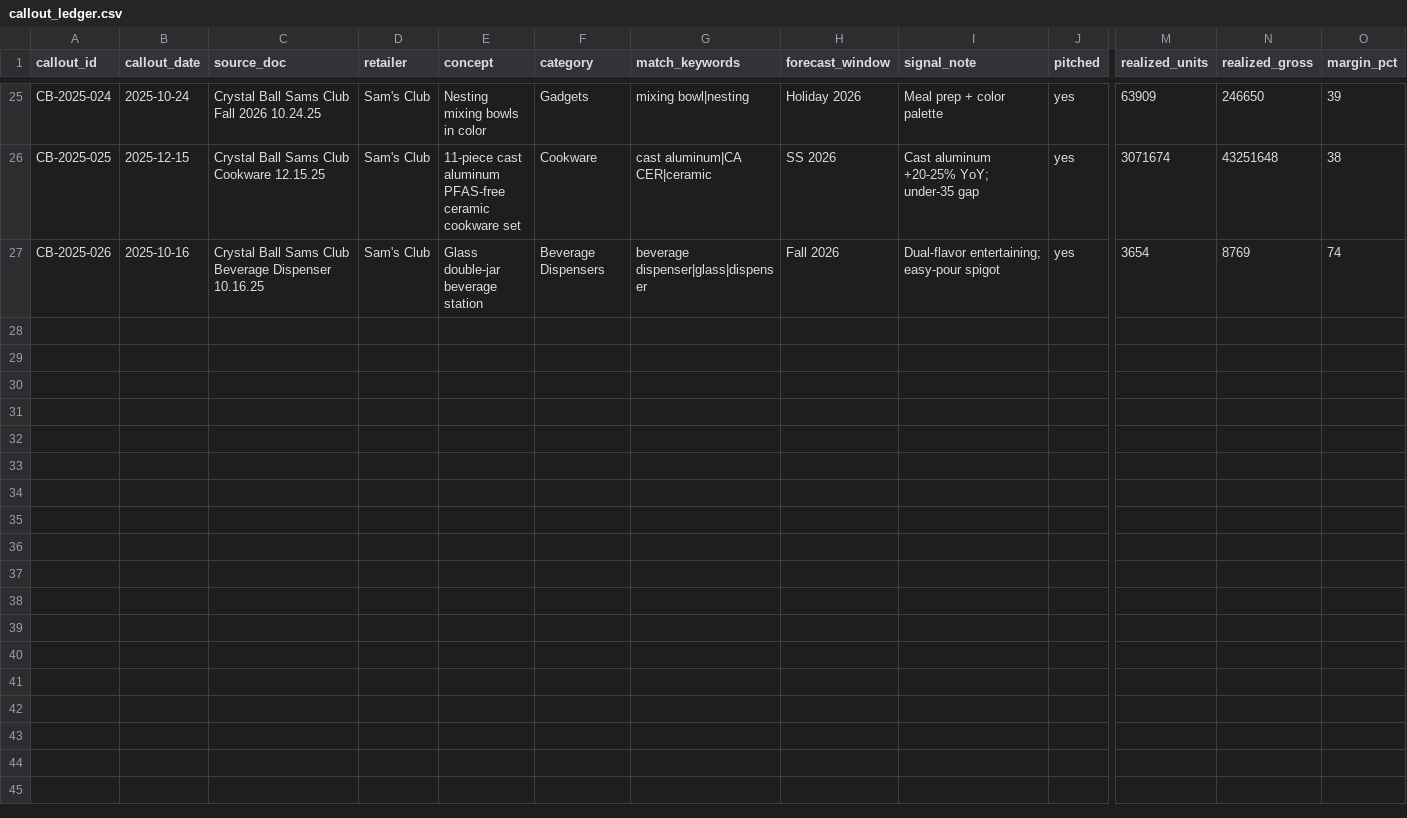
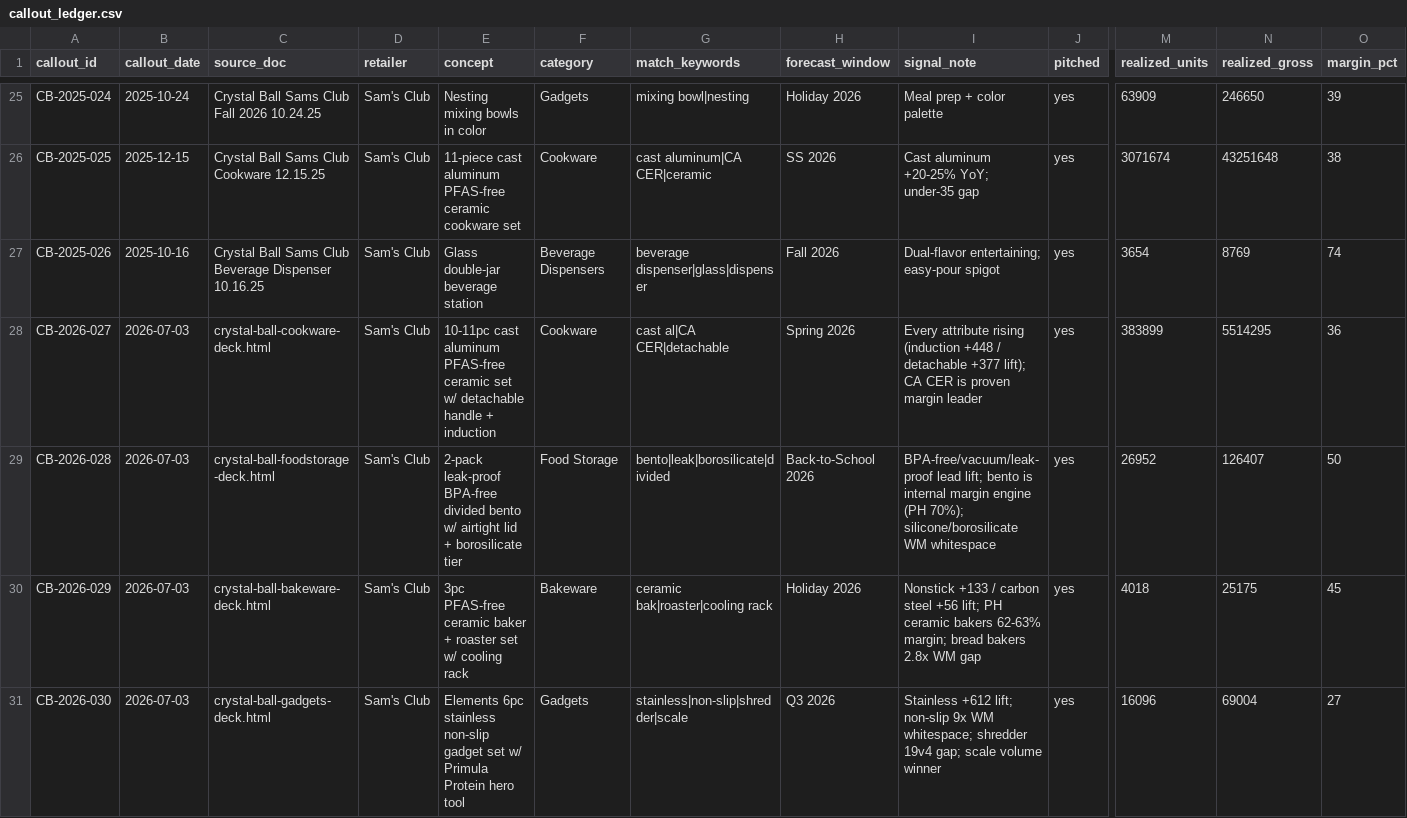
Before and after one commit to brianmelzer/Epo1, a CSV file: data/callout_ledger.csv, drawn as a sheet; only a part is shown, gaps mark what is left out; rows hold the shown columns only; the diff covers the shown part only; the diff names each change by its address in the sheet, - before the commit and + after, or states it on an @@ line.

```diff
--- a/data/callout_ledger.csv
+++ b/data/callout_ledger.csv
+row 28: CB-2026-027 | 2026-07-03 | crystal-ball-cookware-deck.html | Sam's Club | 10-11pc cast aluminum PFAS-free ceramic set w/ detachable handle + induction | Cookware | cast al|CA CER|detachable | Spring 2026 | Every attribute rising (induction +448 / detachable +377 lift); CA CER is proven margin leader | yes | 383899 | 5514295 | 36
+row 29: CB-2026-028 | 2026-07-03 | crystal-ball-foodstorage-deck.html | Sam's Club | 2-pack leak-proof BPA-free divided bento w/ airtight lid + borosilicate tier | Food Storage | bento|leak|borosilicate|divided | Back-to-School 2026 | BPA-free/vacuum/leak-proof lead lift; bento is internal margin engine (PH 70%); silicone/borosilicate WM whitespace | yes | 26952 | 126407 | 50
+row 30: CB-2026-029 | 2026-07-03 | crystal-ball-bakeware-deck.html | Sam's Club | 3pc PFAS-free ceramic baker + roaster set w/ cooling rack | Bakeware | ceramic bak|roaster|cooling rack | Holiday 2026 | Nonstick +133 / carbon steel +56 lift; PH ceramic bakers 62-63% margin; bread bakers 2.8x WM gap | yes | 4018 | 25175 | 45
+row 31: CB-2026-030 | 2026-07-03 | crystal-ball-gadgets-deck.html | Sam's Club | Elements 6pc stainless non-slip gadget set w/ Primula Protein hero tool | Gadgets | stainless|non-slip|shredder|scale | Q3 2026 | Stainless +612 lift; non-slip 9x WM whitespace; shredder 19v4 gap; scale volume winner | yes | 16096 | 69004 | 27
```
Also changed, not shown: 4 added rows elsewhere in this file, 2 other files.
